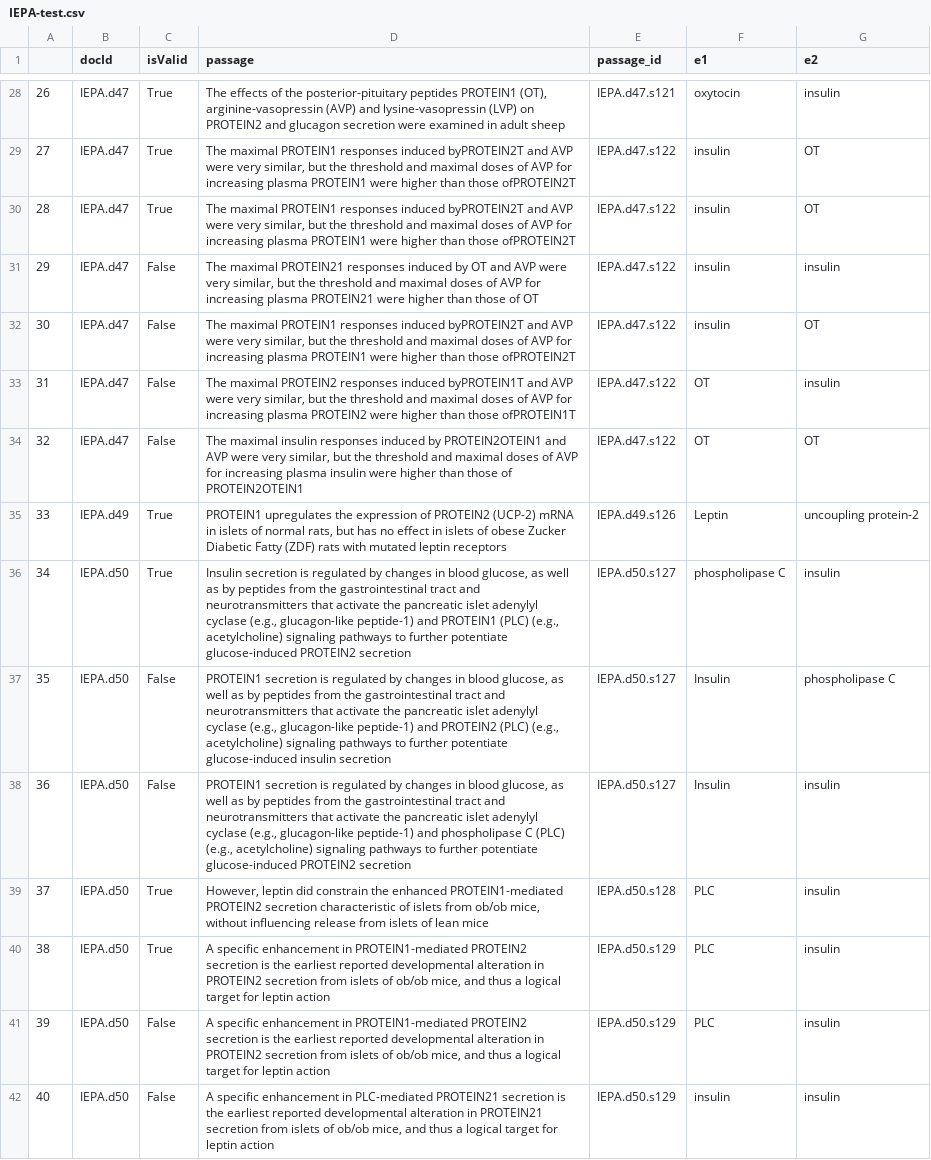
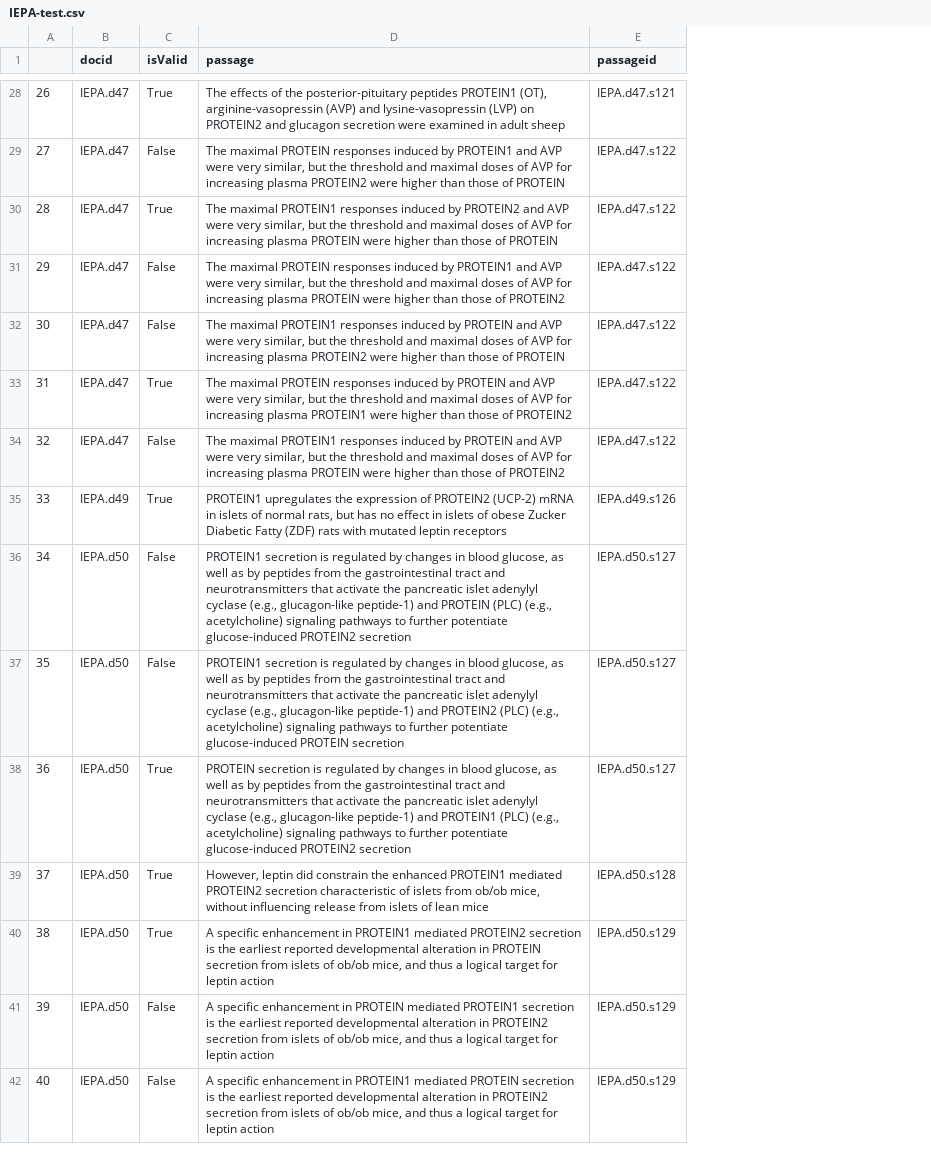
Before and after one commit to bengisucam/PPI_datasets, a CSV file: IEPA/out_files_masked/IEPA-test.csv, drawn as a sheet; only a part is shown, gaps mark what is left out; the diff covers the shown part only; the diff names each change by its address in the sheet, - before the commit and + after, or states it on an @@ line.

Commit message:
masked datasets used to contain only protein1 and protein2 tags. COrrect masks are added (protein, protein1, and protein2)

```diff
--- a/IEPA/out_files_masked/IEPA-test.csv
+++ b/IEPA/out_files_masked/IEPA-test.csv
-column F (e1), rows 28-42: oxytocin | insulin | insulin | insulin | insulin | OT | OT | Leptin | phospholipase C | Insulin | Insulin | PLC | PLC | PLC | insulin
-column G (e2), rows 28-42: insulin | OT | OT | insulin | OT | insulin | OT | uncoupling protein-2 | insulin | phospholipase C | insulin | insulin | insulin | insulin | insulin
-B1: docId
+B1: docid
-E1: passage_id
+E1: passageid
-C29 (isValid): True
+C29 (isValid): False
-D29 (passage): The maximal PROTEIN1 responses induced byPROTEIN2T and AVP were very similar, but the threshold and maximal doses of AVP for increasing plasma PROTEIN1 were higher than those ofPROTEIN2T
+D29 (passage): The maximal PROTEIN responses induced by PROTEIN1 and AVP were very similar, but the threshold and maximal doses of AVP for increasing plasma PROTEIN2 were higher than those of PROTEIN
-D30 (passage): …responses induced byPROTEIN2T and AVP were very similar, but the threshold and maximal doses of AVP for increasing plasma PROTEIN1 were higher than those ofPROTEIN2T
+D30 (passage): …responses induced by PROTEIN2 and AVP were very similar, but the threshold and maximal doses of AVP for increasing plasma PROTEIN were higher than those of PROTEIN
-D31 (passage): The maximal PROTEIN21 responses induced by OT and AVP were very similar, but the threshold and maximal doses of AVP for increasing plasma PROTEIN21 were higher than those of OT
+D31 (passage): The maximal PROTEIN responses induced by PROTEIN1 and AVP were very similar, but the threshold and maximal doses of AVP for increasing plasma PROTEIN were higher than those of PROTEIN2
-D32 (passage): …responses induced byPROTEIN2T and AVP were very similar, but the threshold and maximal doses of AVP for increasing plasma PROTEIN1 were higher than those ofPROTEIN2T
+D32 (passage): …responses induced by PROTEIN and AVP were very similar, but the threshold and maximal doses of AVP for increasing plasma PROTEIN2 were higher than those of PROTEIN
-C33 (isValid): False
+C33 (isValid): True
-D33 (passage): The maximal PROTEIN2 responses induced byPROTEIN1T and AVP were very similar, but the threshold and maximal doses of AVP for increasing plasma PROTEIN2 were higher than those ofPROTEIN1T
+D33 (passage): The maximal PROTEIN responses induced by PROTEIN and AVP were very similar, but the threshold and maximal doses of AVP for increasing plasma PROTEIN1 were higher than those of PROTEIN2
-D34 (passage): The maximal insulin responses induced by PROTEIN2OTEIN1 and AVP were very similar, but the threshold and maximal doses of AVP for increasing plasma insulin were higher than those of PROTEIN2OTEIN1
+D34 (passage): The maximal PROTEIN1 responses induced by PROTEIN and AVP were very similar, but the threshold and maximal doses of AVP for increasing plasma PROTEIN were higher than those of PROTEIN2
-C36 (isValid): True
+C36 (isValid): False
-D36 (passage): Insulin secretion is regulated by changes in blood glucose, as well as by peptides from the gastrointestinal tract and neurotransmitters that activate the pancreatic islet adenylyl cyclase (e.g., glucagon-like peptide-1) and PROTEIN1 (PLC) (e.g.,…
+D36 (passage): PROTEIN1 secretion is regulated by changes in blood glucose, as well as by peptides from the gastrointestinal tract and neurotransmitters that activate the pancreatic islet adenylyl cyclase (e.g., glucagon-like peptide-1) and PROTEIN (PLC) (e.g.,…
-D37 (passage): …potentiate glucose-induced insulin secretion
+D37 (passage): …potentiate glucose-induced PROTEIN secretion
-C38 (isValid): False
+C38 (isValid): True
-D38 (passage): PROTEIN1 secretion is regulated by changes in blood glucose, as well as by peptides from the gastrointestinal tract and neurotransmitters that activate the pancreatic islet adenylyl cyclase (e.g., glucagon-like peptide-1) and phospholipase C (PLC) (e.g.,…
+D38 (passage): PROTEIN secretion is regulated by changes in blood glucose, as well as by peptides from the gastrointestinal tract and neurotransmitters that activate the pancreatic islet adenylyl cyclase (e.g., glucagon-like peptide-1) and PROTEIN1 (PLC) (e.g.,…
-D39 (passage): …the enhanced PROTEIN1-mediated PROTEIN2 secretion…
+D39 (passage): …the enhanced PROTEIN1 mediated PROTEIN2 secretion…
-D40 (passage): …enhancement in PROTEIN1-mediated PROTEIN2 secretion is the earliest reported developmental alteration in PROTEIN2 secretion from…
+D40 (passage): …enhancement in PROTEIN1 mediated PROTEIN2 secretion is the earliest reported developmental alteration in PROTEIN secretion from…
-D41 (passage): …enhancement in PROTEIN1-mediated PROTEIN2 secretion is…
+D41 (passage): …enhancement in PROTEIN mediated PROTEIN1 secretion is…
-D42 (passage): …enhancement in PLC-mediated PROTEIN21 secretion is the earliest reported developmental alteration in PROTEIN21 secretion from…
+D42 (passage): …enhancement in PROTEIN1 mediated PROTEIN secretion is the earliest reported developmental alteration in PROTEIN2 secretion from…
```
Also changed, not shown: 89 edited cells elsewhere in this file, HPRD50/out_files_masked/HPRD50-test.csv, LLL/out_files_masked/LLL-test.csv, 7 other files.
